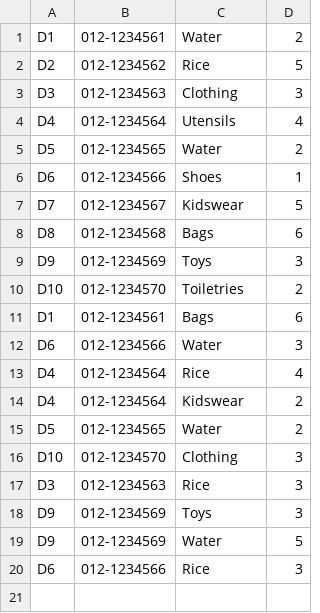
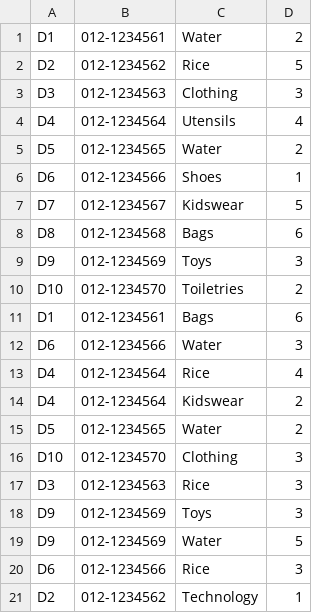
Before and after one commit to pokkyy/DonationCentre-TCP1201_Assignment, a CSV file: aidsDonated.csv, drawn as a sheet; the diff names each change by its address in the sheet, - before the commit and + after, or states it on an @@ line.

```diff
--- a/aidsDonated.csv
+++ b/aidsDonated.csv
+row 21: D2 | 012-1234562 | Technology | 1
```
Also changed, not shown: NGOAccounts.csv, aidsNeeded.csv, 38 other files.
